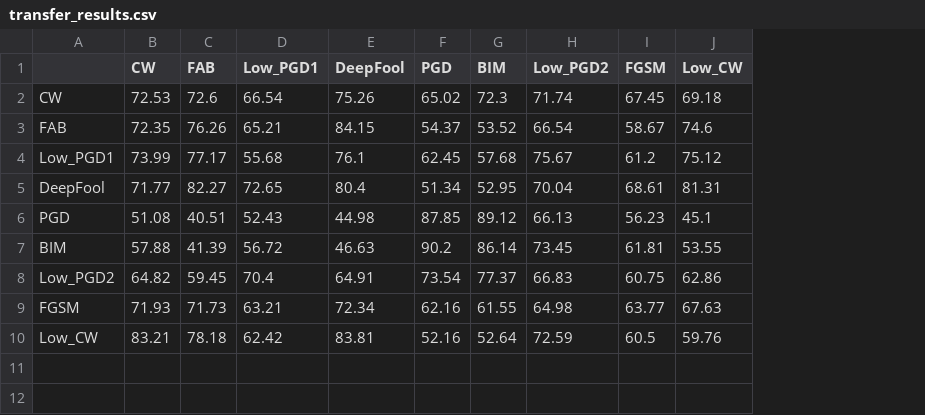
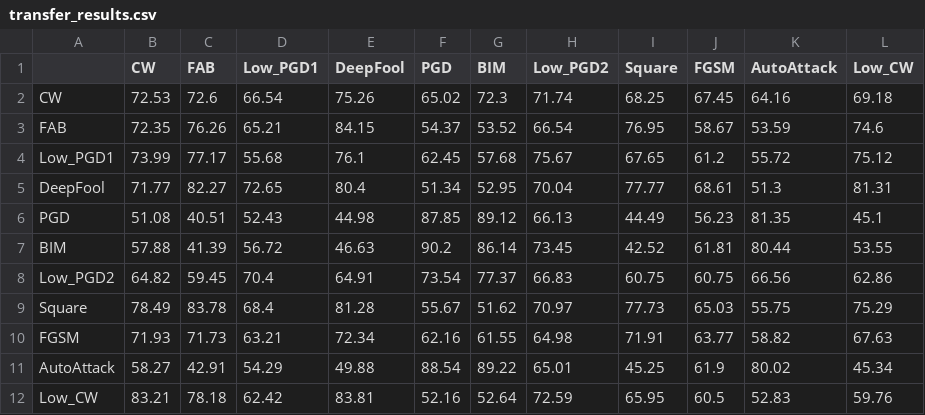
Before and after one commit to TooTouch/SID, a CSV file: results/CIFAR100/transfer_attack_results/vgg19/transfer_results.csv, drawn as a sheet; the diff names each change by its address in the sheet, - before the commit and + after, or states it on an @@ line.

```diff
--- a/results/CIFAR100/transfer_attack_results/vgg19/transfer_results.csv
+++ b/results/CIFAR100/transfer_attack_results/vgg19/transfer_results.csv
+column I (Square), rows 2-8: 68.25 | 76.95 | 67.65 | 77.77 | 44.49 | 42.52 | 60.75; row 10: 71.91; row 12: 65.95
+column K (AutoAttack), rows 2-8: 64.16 | 53.59 | 55.72 | 51.3 | 81.35 | 80.44 | 66.56; row 10: 58.82; row 12: 52.83
+row 9: Square | 78.49 | 83.78 | 68.4 | 81.28 | 55.67 | 51.62 | 70.97 | 77.73 | 65.03 | 55.75 | 75.29
+row 11: AutoAttack | 58.27 | 42.91 | 54.29 | 49.88 | 88.54 | 89.22 | 65.01 | 45.25 | 61.9 | 80.02 | 45.34
```
Also changed, not shown: results/CIFAR10/transfer_attack_results/resnet34/transfer_results.csv, results/CIFAR10/transfer_attack_results/vgg19/transfer_results.csv, 51 other files.
